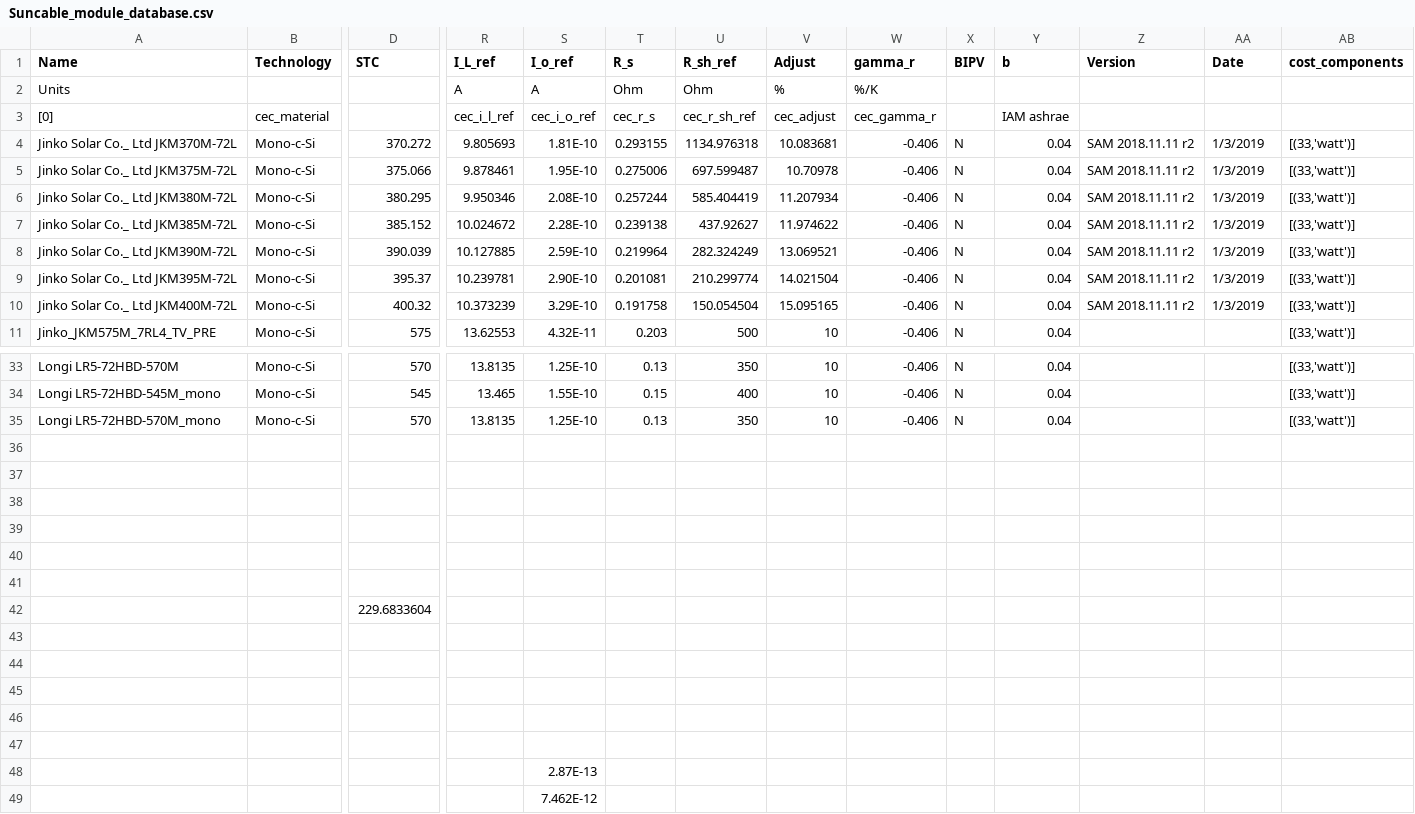
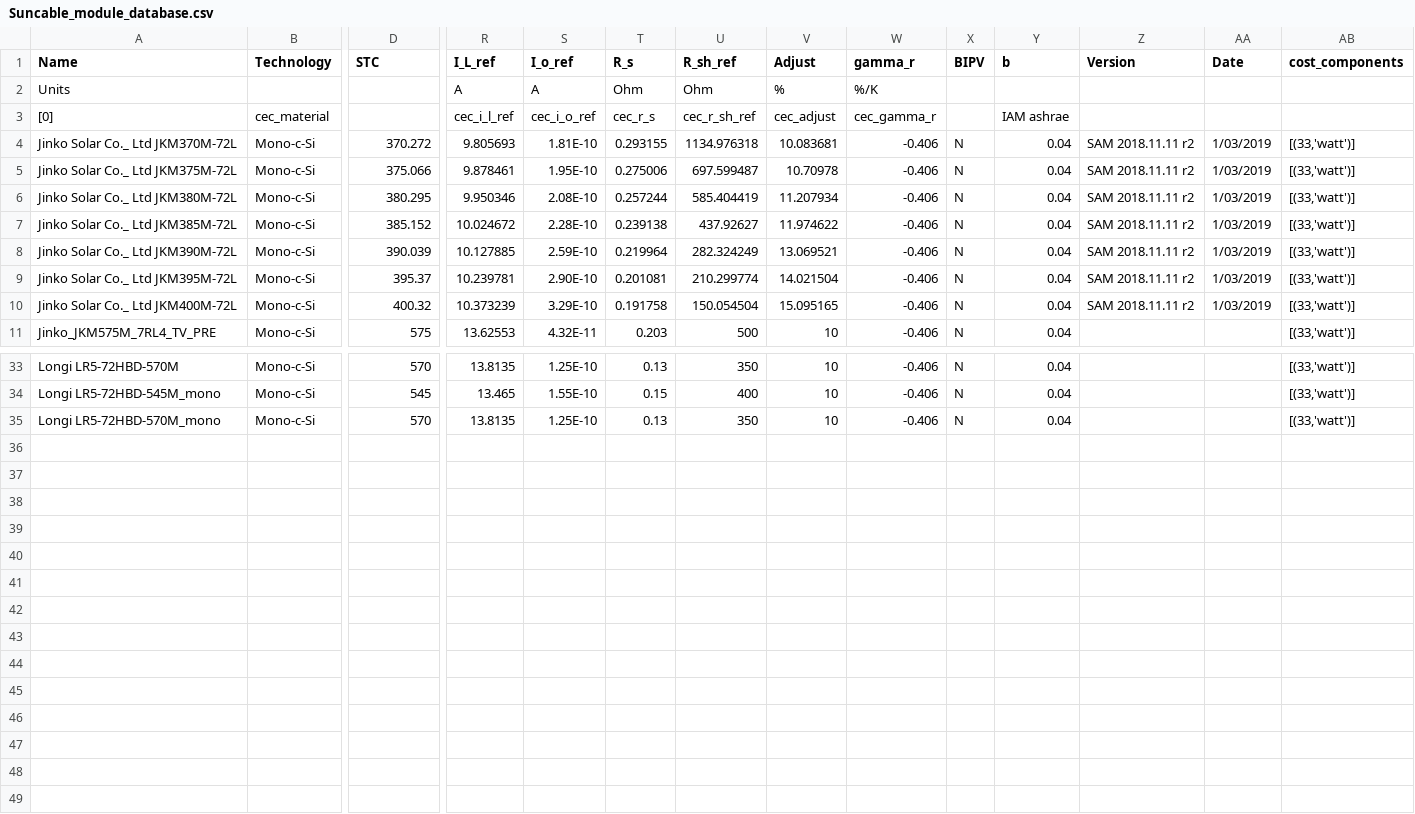
Before and after one commit to Hoshang111/lcoe-model, a CSV file: Data/SystemData/Suncable_module_database.csv, drawn as a sheet; only a part is shown, gaps mark what is left out; rows hold the shown columns only; the diff names each change by its address in the sheet, - before the commit and + after, or states it on an @@ line.

```diff
--- a/Data/SystemData/Suncable_module_database.csv
+++ b/Data/SystemData/Suncable_module_database.csv
-AA4:AA10 (Date): 1/3/2019
+AA4:AA10 (Date): 1/03/2019
-row 36: (empty)
-row 37: (empty)
-row 38: (empty)
-row 39: (empty)
-row 40: (empty)
-row 41: (empty)
-row 42:  |  | 229.6833604
-row 43: (empty)
-row 44: (empty)
-row 45: (empty)
-row 46: (empty)
-row 47: (empty)
-row 48:  |  |  |  | 2.87E-13
-row 49:  |  |  |  | 7.462E-12
```
Also changed, not shown: 3 other files.
